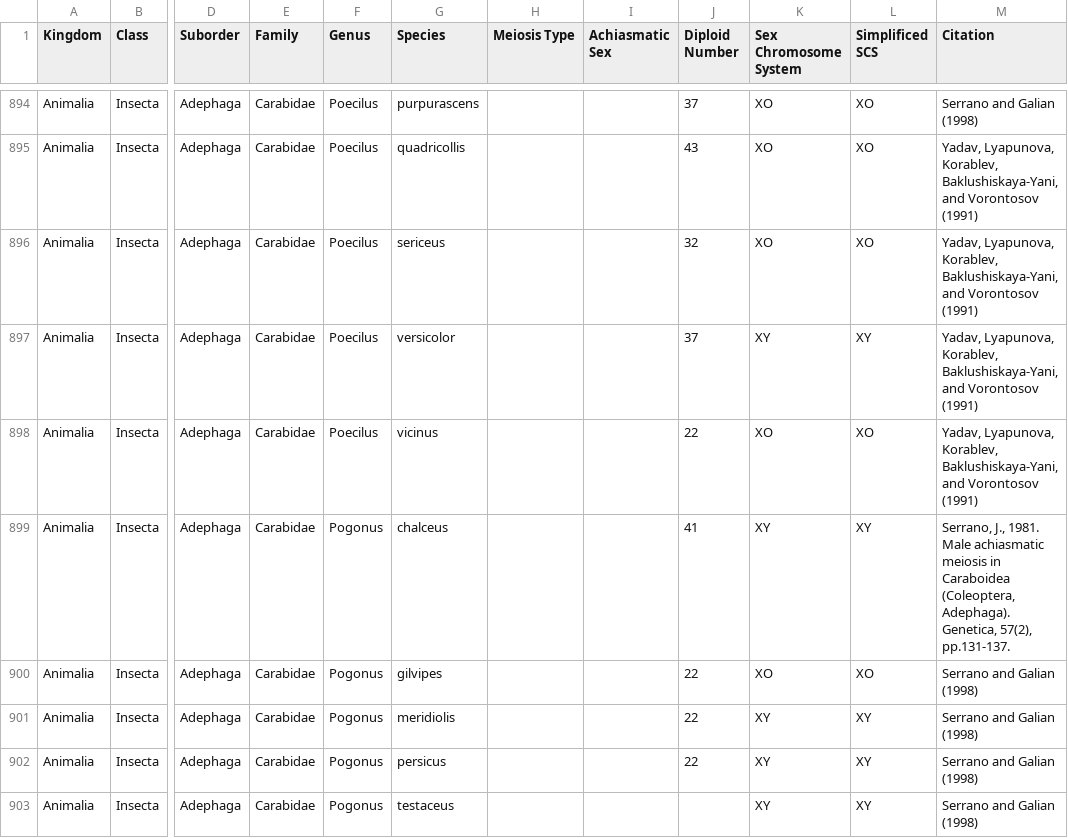
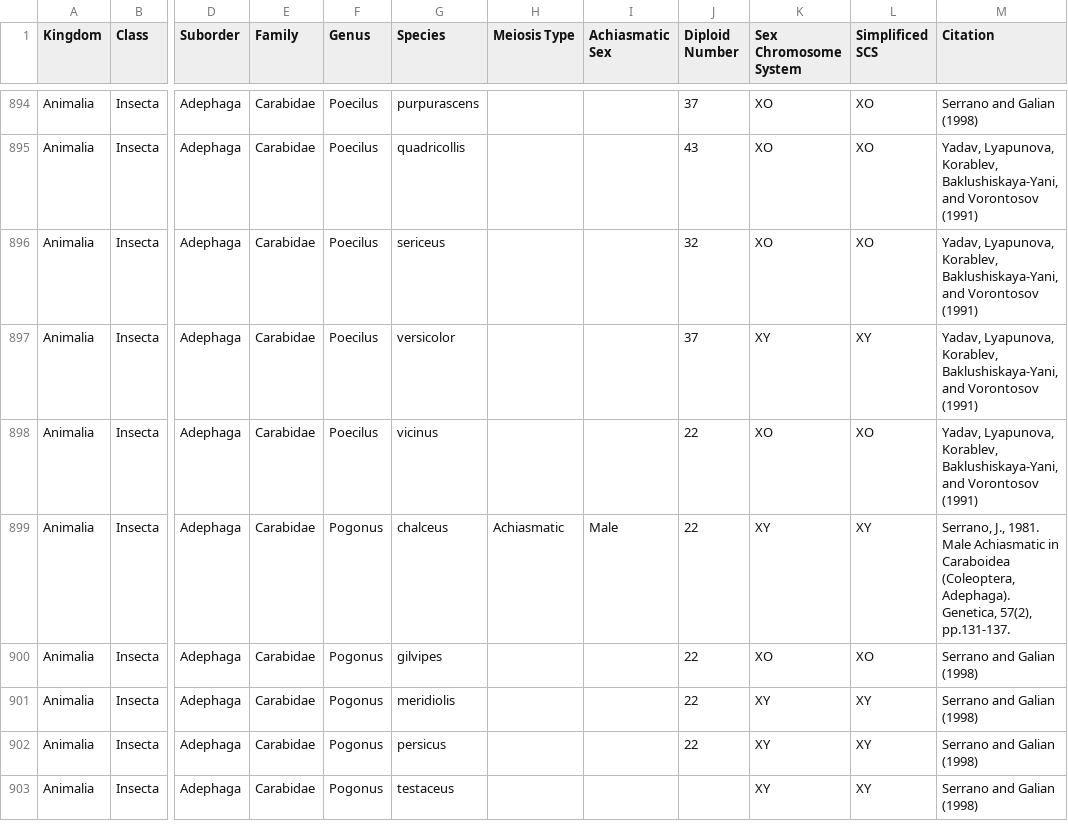
Before and after one commit to coleoguy/achiasmy-synthesis, a CSV file: data/Coleoptera achiasmy.csv, drawn as a sheet; only a part is shown, gaps mark what is left out; the diff covers the shown part only; the diff names each change by its address in the sheet, - before the commit and + after, or states it on an @@ line.

```diff
--- a/data/Coleoptera achiasmy.csv
+++ b/data/Coleoptera achiasmy.csv
-H899 (Meiosis Type): (empty)
+H899 (Meiosis Type): Achiasmatic
-I899 (Achiasmatic Sex): (empty)
+I899 (Achiasmatic Sex): Male
-J899 (Diploid Number): 41
+J899 (Diploid Number): 22
-M899 (Citation): …1981. Male achiasmatic meiosis in Caraboidea…
+M899 (Citation): …1981. Male Achiasmatic in Caraboidea…
```
Also changed, not shown: 178 edited cells elsewhere in this file, data/Mammalia achiasmy.csv, 58 other files.
